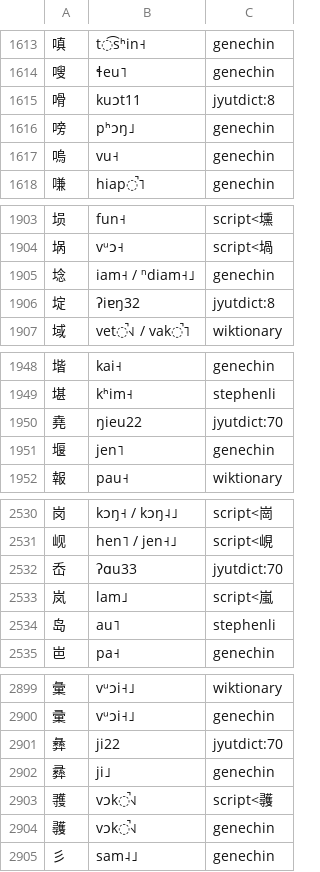
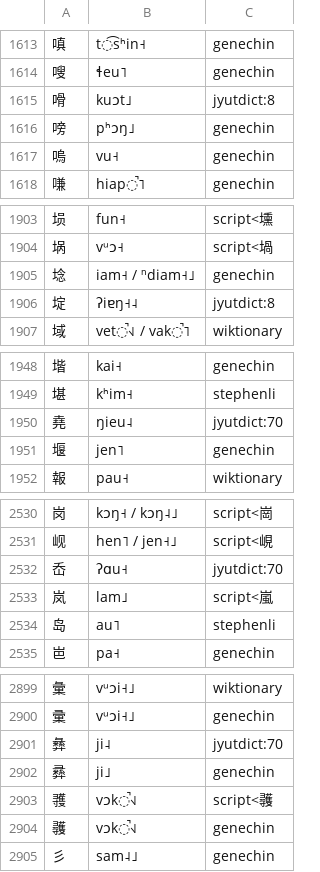
Before and after one commit to gnezas/taishanese-g2p, a TSV file: data/hoisan_char_ipa_merged.tsv, drawn as a sheet; only a part is shown, gaps mark what is left out; the diff covers the shown part only.

Commit message:
Normalise tone notation in the merged lexicon
12 rows sourced from 泛粵大典 stored tones as pitch-level digits (kuɔt11,
ʔiɐŋ32) while every other row uses contour bars (˩, ˧˨). A single parser
therefore could not read the file consistently, and the digit rows were
silently mis-handled by naive tone handling — the espeak voice generator had
to work around it.

Mapped Chao levels 1-5 onto ˩˨˧˦˥, writing level tones as a single bar to
match the rest of the file. The mapping was verified against a known pair:
泛粵大典 records 四 as ɬei33 and the merged lexicon already stored ɬei˧, so
the correspondence is one-to-one.

The verbatim digits remain in data/hoisan_taishan_jyutdict.tsv, and
PROVENANCE.md now documents the normalisation.

```diff
--- a/data/hoisan_char_ipa_merged.tsv
+++ b/data/hoisan_char_ipa_merged.tsv
@@ -1614,3 +1614,3 @@
 嗖	ɬeu˥	genechin
-嗗	kuɔt11	jyutdict:8
+嗗	kuɔt˩	jyutdict:8
 嗙	pʰɔŋ˩	genechin
@@ -1905,3 +1905,3 @@
 埝	iam˧ / ⁿdiam˧˩	genechin
-埞	ʔiɐŋ32	jyutdict:8
+埞	ʔiɐŋ˧˨	jyutdict:8
 域	vet̚˧˩ / vak̚˥	wiktionary
@@ -1949,3 +1949,3 @@
 堪	kʰim˧	stephenli
-堯	ŋieu22	jyutdict:70
+堯	ŋieu˨	jyutdict:70
 堰	jen˥	genechin
@@ -2531,3 +2531,3 @@
 岘	hen˥ / jen˧˩	script<峴
-岙	ʔɑu33	jyutdict:70
+岙	ʔɑu˧	jyutdict:70
 岚	lam˩	script<嵐
@@ -2900,3 +2900,3 @@
 彚	vᵘɔi˧˩	genechin
-彝	ji22	jyutdict:70
+彝	ji˨	jyutdict:70
 彞	ji˩	genechin
```
Also changed, not shown: 7 edited cells elsewhere in this file, 1 other file.
